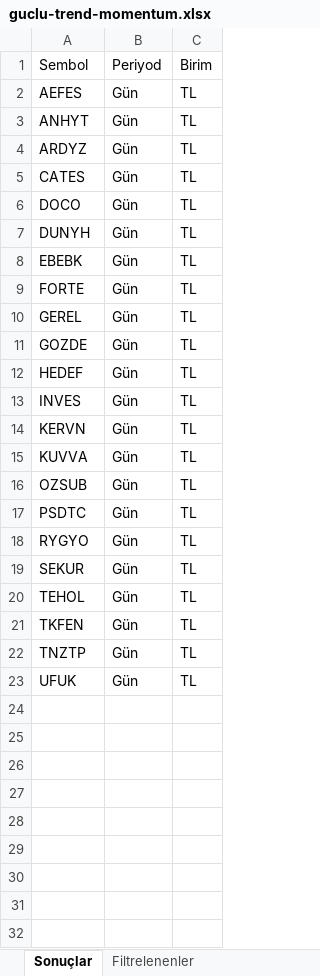
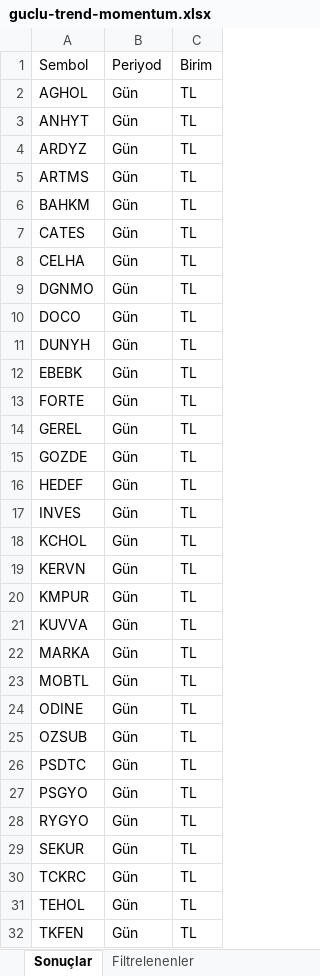
Before and after one commit to Ermana39/hoca-ile-borsa, an Excel workbook: app/borsa/gosterge-taramalari/data/guclu-trend-momentum.xlsx, sheet Sonuçlar, drawn as a sheet; only a part is shown; the shorter side is filled out with more unchanged rows; values as stored, in another font and other column widths than the file's, no borders; the diff names each change by its address in the sheet, - before the commit and + after, or states it on an @@ line.

```diff
--- a/app/borsa/gosterge-taramalari/data/guclu-trend-momentum.xlsx (sheet Sonuçlar)
+++ b/app/borsa/gosterge-taramalari/data/guclu-trend-momentum.xlsx (sheet Sonuçlar)
-A2: AEFES
+A2: AGHOL
+row 5: ARTMS | Gün | TL
+row 6: BAHKM | Gün | TL
+row 8: CELHA | Gün | TL
+row 9: DGNMO | Gün | TL
+row 18: KCHOL | Gün | TL
+row 20: KMPUR | Gün | TL
+row 22: MARKA | Gün | TL
+row 23: MOBTL | Gün | TL
+row 24: ODINE | Gün | TL
+row 27: PSGYO | Gün | TL
+row 30: TCKRC | Gün | TL
```
Also changed, not shown: sheet Filtrelenenler, app/borsa/gosterge-taramalari/data/düsüs-trendi.xlsx, app/borsa/gosterge-taramalari/data/macd-al.xlsx, 34 other files.
